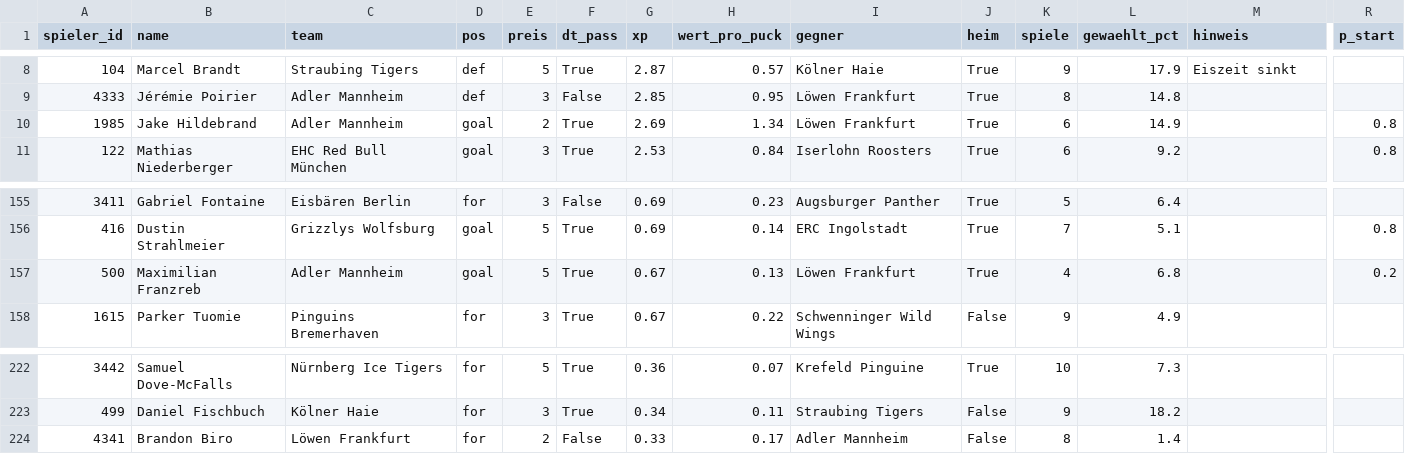
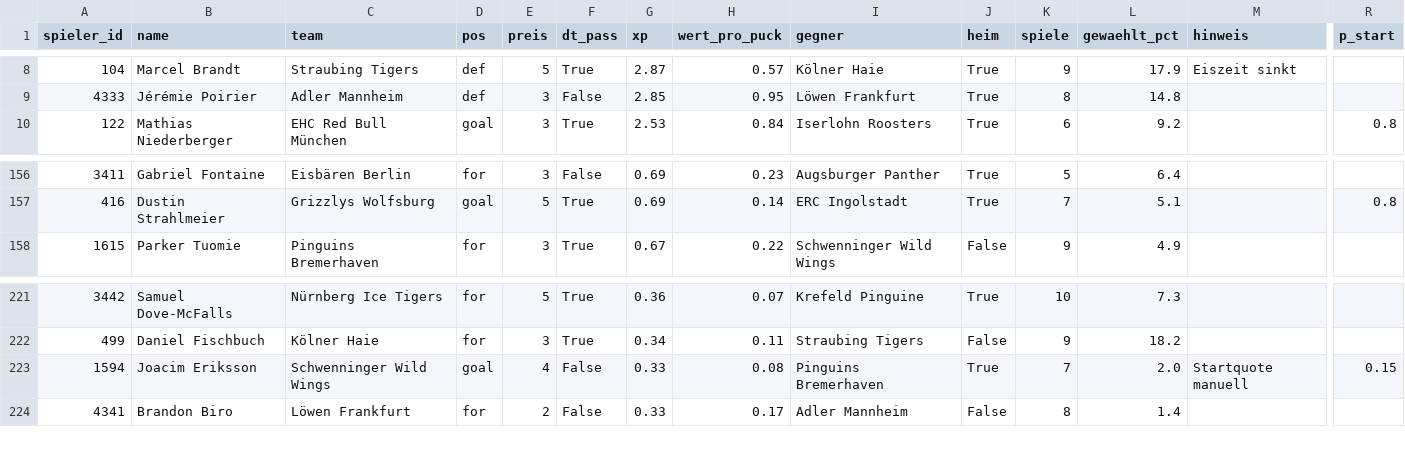
Before and after one commit to machi239/del-fantasy, a CSV file: data/projektion.csv, drawn as a sheet; only a part is shown, gaps mark what is left out; removed rows and columns are numbered as before the commit, all else as after; rows hold the shown columns only; the diff covers the shown part only; the diff names each change by its address in the sheet, - before the commit and + after, or states it on an @@ line.

```diff
--- a/data/projektion.csv
+++ b/data/projektion.csv
-row 10: 1985 | Jake Hildebrand | Adler Mannheim | goal | 2 | True | 2.69 | 1.34 | Löwen Frankfurt | True | 6 | 14.9 |  | 0.8
-row 157: 500 | Maximilian Franzreb | Adler Mannheim | goal | 5 | True | 0.67 | 0.13 | Löwen Frankfurt | True | 4 | 6.8 |  | 0.2
+row 223: 1594 | Joacim Eriksson | Schwenninger Wild Wings | goal | 4 | False | 0.33 | 0.08 | Pinguins Bremerhaven | True | 7 | 2.0 | Startquote manuell | 0.15
```
Also changed, not shown: 3 added rows and 2 removed rows elsewhere in this file, 5 other files.
